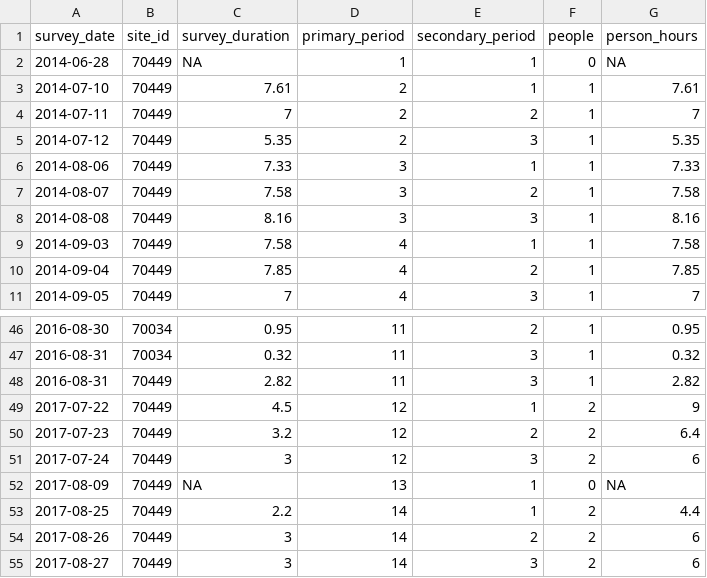
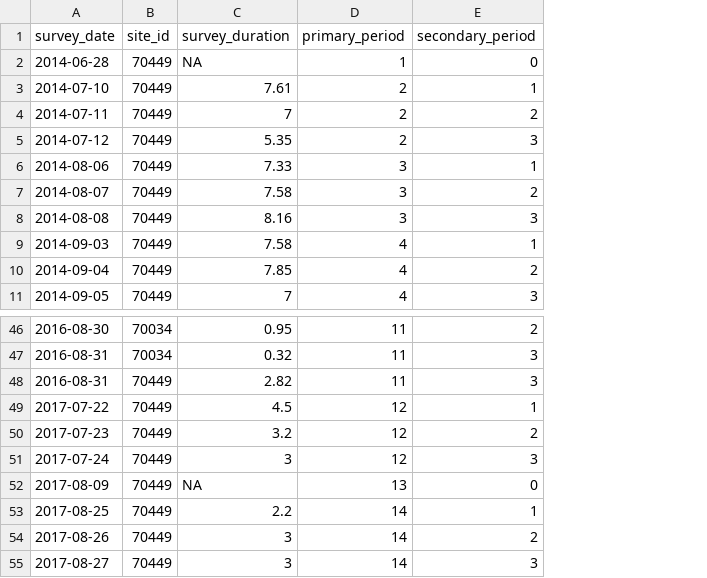
Before and after one commit to SNARL1/mrmr, a CSV file: inst/extdata/survey-example.csv, drawn as a sheet; only a part is shown, gaps mark what is left out; the diff names each change by its address in the sheet, - before the commit and + after, or states it on an @@ line.

```diff
--- a/inst/extdata/survey-example.csv
+++ b/inst/extdata/survey-example.csv
-column F (people), rows 2-11: 0 | 1 | 1 | 1 | 1 | 1 | 1 | 1 | 1 | 1; rows 46-55: 1 | 1 | 1 | 2 | 2 | 2 | 0 | 2 | 2 | 2
-column G (person_hours), rows 2-11: NA | 7.61 | 7 | 5.35 | 7.33 | 7.58 | 8.16 | 7.58 | 7.85 | 7; rows 46-55: 0.95 | 0.32 | 2.82 | 9 | 6.4 | 6 | NA | 4.4 | 6 | 6
-E2 (secondary_period): 1
+E2 (secondary_period): 0
-E52 (secondary_period): 1
+E52 (secondary_period): 0
```
Also changed, not shown: 1 other file.
